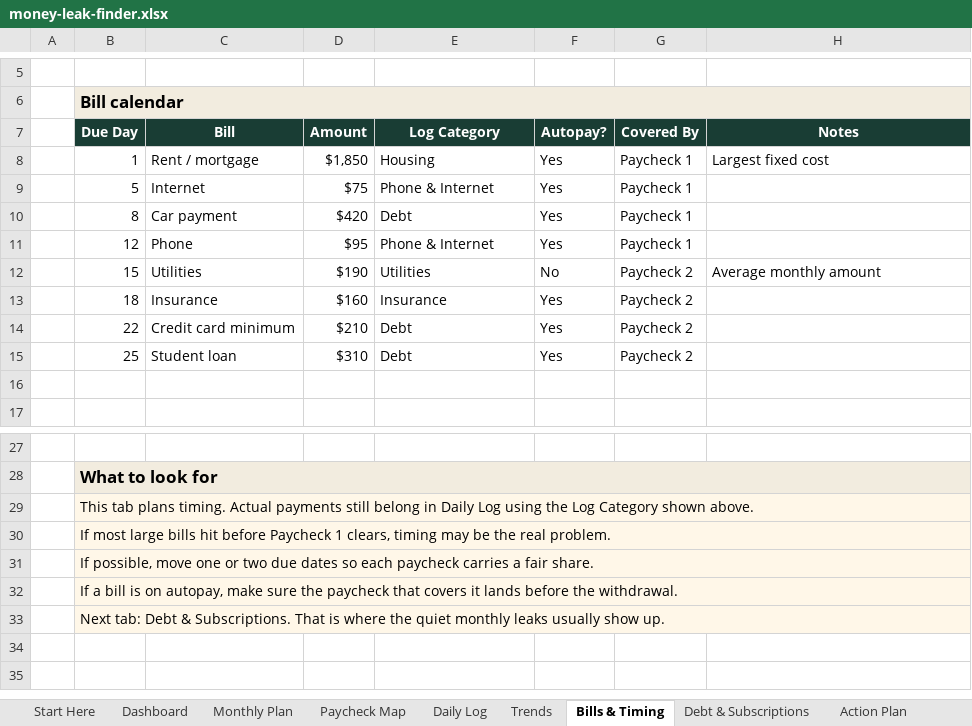
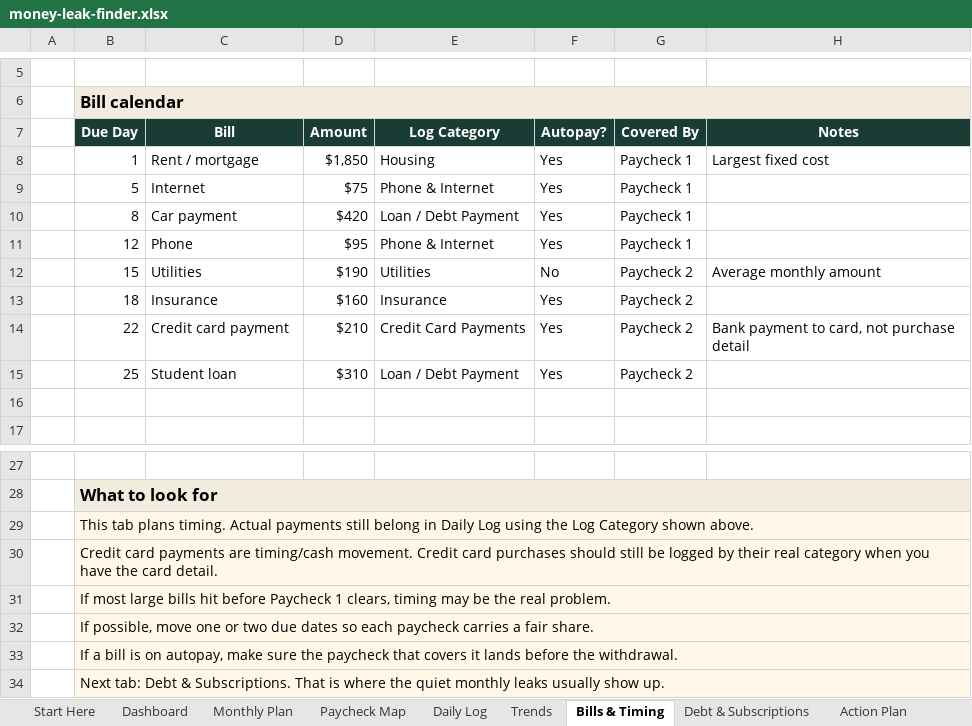
Before and after one commit to MattHunter12/profit-hunter, an Excel workbook: landing/downloads/money-leak-finder.xlsx, sheet Bills & Timing, drawn as a sheet; only a part is shown, gaps mark what is left out; values as stored, in another font and other column widths than the file's, no borders; the diff names each change by its address in the sheet, - before the commit and + after, or states it on an @@ line.

```diff
--- a/landing/downloads/money-leak-finder.xlsx (sheet Bills & Timing)
+++ b/landing/downloads/money-leak-finder.xlsx (sheet Bills & Timing)
-E10 (Log Category): Debt
+E10 (Log Category): Loan / Debt Payment
-C14 (Bill): Credit card minimum
+C14 (Bill): Credit card payment
-E14 (Log Category): Debt
+E14 (Log Category): Credit Card Payments
-H14 (Notes): (empty)
+H14 (Notes): Bank payment to card, not purchase detail
-E15 (Log Category): Debt
+E15 (Log Category): Loan / Debt Payment
+row 30:  | Credit card payments are timing/cash movement. Credit card purchases should still be logged by their real category when you have the card detail.
```
Also changed, not shown: sheet Daily Log, sheet Dashboard, sheet Paycheck Map, sheet Monthly Plan, sheet Trends, sheet Debt & Subscriptions, 1 more sheet, formulas that keep their value, charts or pictures, outputs/profit-hunter-money-leak-finder/money-leak-finder.xlsx, 4 other files.
